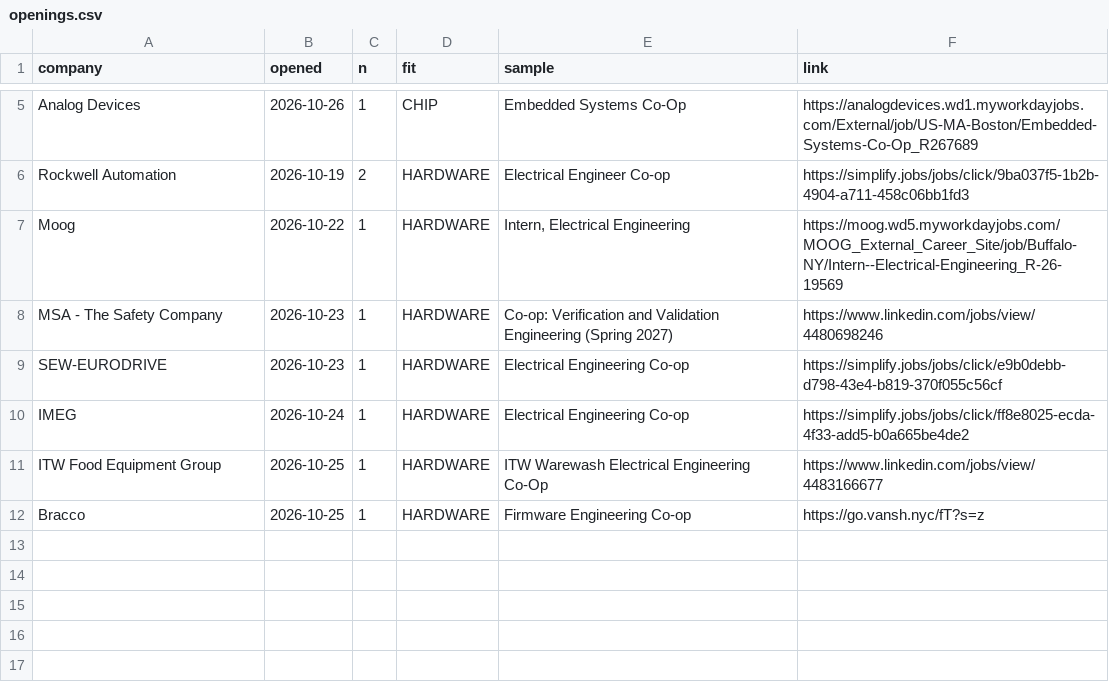
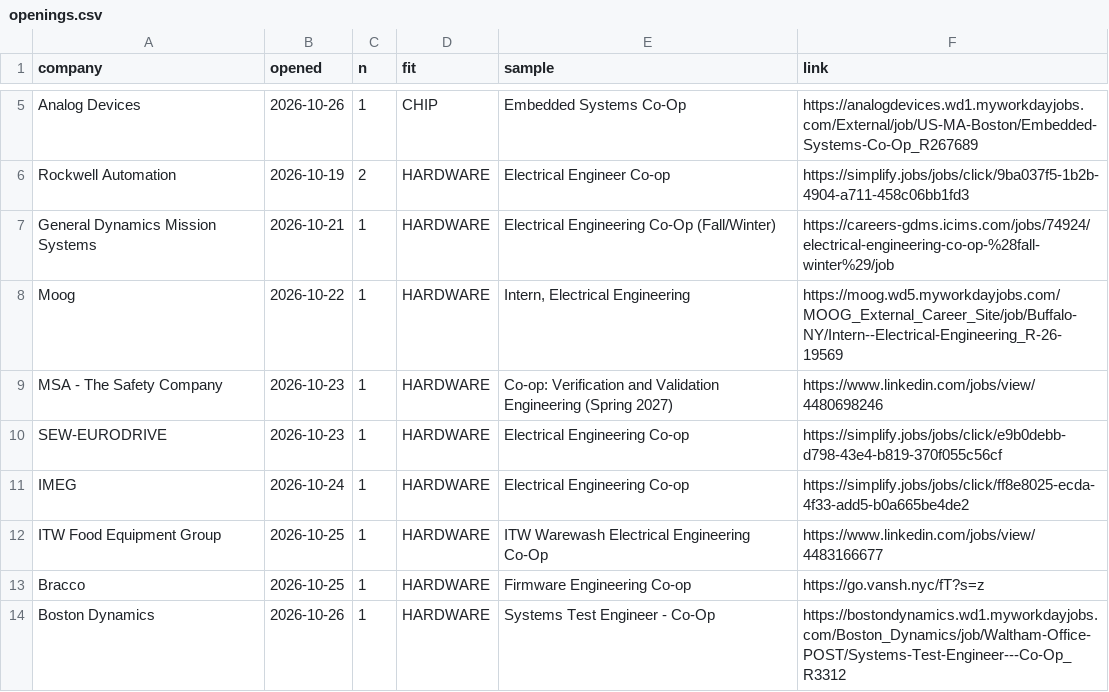
Before and after one commit to hrisheekmust-blip/coop-scraper, a CSV file: data/openings.csv, drawn as a sheet; only a part is shown, gaps mark what is left out.

```diff
--- a/data/openings.csv
+++ b/data/openings.csv
@@ -6,2 +6,3 @@ Analog Devices,2026-10-26,1,CHIP,Embedded Systems Co-Op,https://analogdevices.wd
 Rockwell Automation,2026-10-19,2,HARDWARE,Electrical Engineer Co-op,https://simplify.jobs/jobs/click/9ba037f5-1b2b-4904-a711-458c06bb1fd3
+General Dynamics Mission Systems,2026-10-21,1,HARDWARE,Electrical Engineering Co-Op (Fall/Winter),https://careers-gdms.icims.com/jobs/74924/electrical-engineering-co-op-%28fall-winter%29/job
 Moog,2026-10-22,1,HARDWARE,"Intern, Electrical Engineering",https://moog.wd5.myworkdayjobs.com/MOOG_External_Career_Site/job/Buffalo-NY/Intern--Electrical-Engineering_R-26-19569
@@ -12 +13,2 @@ ITW Food Equipment Group,2026-10-25,1,HARDWARE,ITW Warewash Electrical Engineeri
 Bracco,2026-10-25,1,HARDWARE,Firmware Engineering Co-op,https://go.vansh.nyc/fT?s=z
+Boston Dynamics,2026-10-26,1,HARDWARE,Systems Test Engineer - Co-Op,https://bostondynamics.wd1.myworkdayjobs.com/Boston_Dynamics/job/Waltham-Office-POST/Systems-Test-Engineer---Co-Op_R3312
```
Also changed, not shown: data/sheet.csv, data/tracker.csv, 11 other files.
